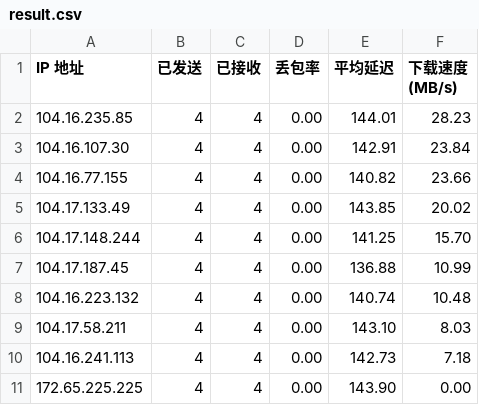
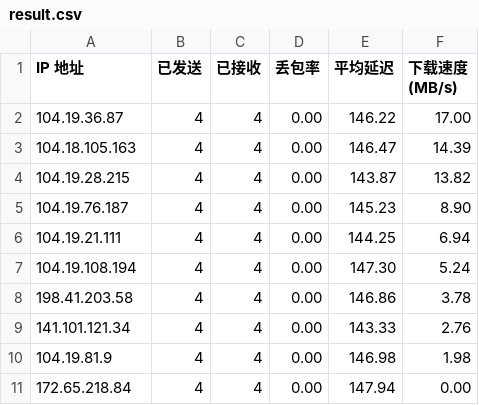
Before and after one commit to onlyno999/CloudflareST_Result, a CSV file: result.csv, drawn as a sheet.

Commit message:
250506

```diff
--- a/result.csv
+++ b/result.csv
@@ -1,11 +1,11 @@
 IP 地址,已发送,已接收,丢包率,平均延迟,下载速度 (MB/s)
-104.16.235.85,4,4,0.00,144.01,28.23
-104.16.107.30,4,4,0.00,142.91,23.84
-104.16.77.155,4,4,0.00,140.82,23.66
-104.17.133.49,4,4,0.00,143.85,20.02
-104.17.148.244,4,4,0.00,141.25,15.70
-104.17.187.45,4,4,0.00,136.88,10.99
-104.16.223.132,4,4,0.00,140.74,10.48
-104.17.58.211,4,4,0.00,143.10,8.03
-104.16.241.113,4,4,0.00,142.73,7.18
-172.65.225.225,4,4,0.00,143.90,0.00
+104.19.36.87,4,4,0.00,146.22,17.00
+104.18.105.163,4,4,0.00,146.47,14.39
+104.19.28.215,4,4,0.00,143.87,13.82
+104.19.76.187,4,4,0.00,145.23,8.90
+104.19.21.111,4,4,0.00,144.25,6.94
+104.19.108.194,4,4,0.00,147.30,5.24
+198.41.203.58,4,4,0.00,146.86,3.78
+141.101.121.34,4,4,0.00,143.33,2.76
+104.19.81.9,4,4,0.00,146.98,1.98
+172.65.218.84,4,4,0.00,147.94,0.00
```
